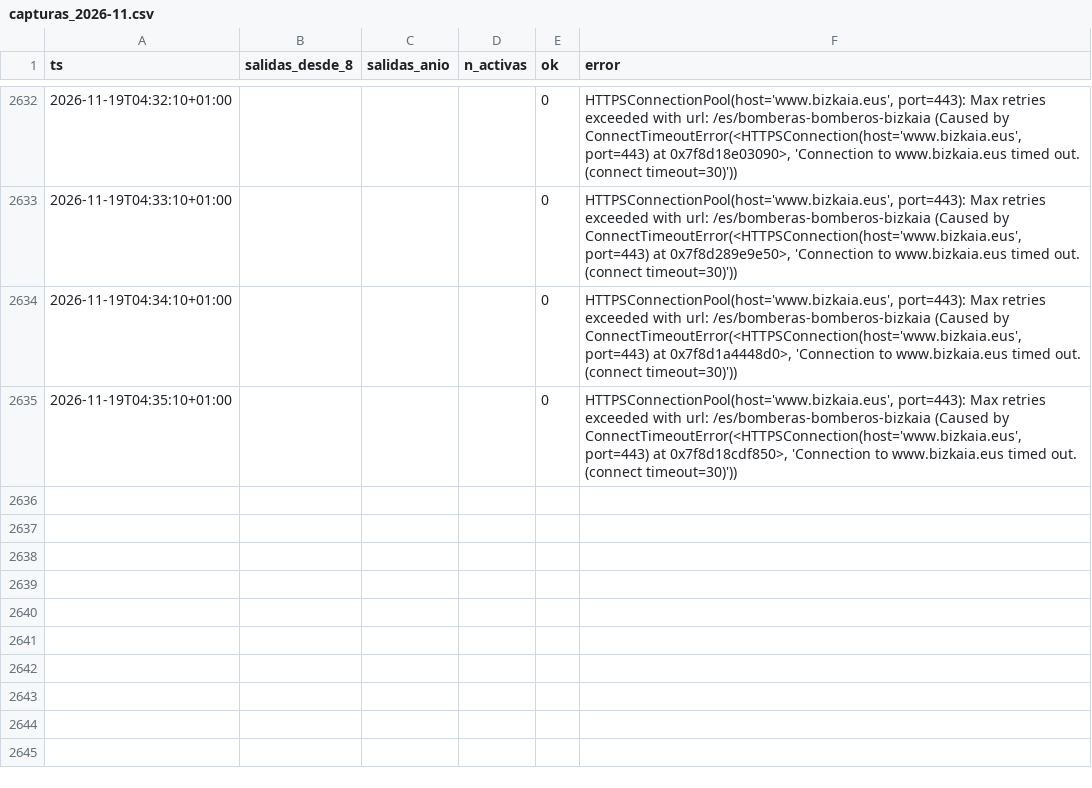
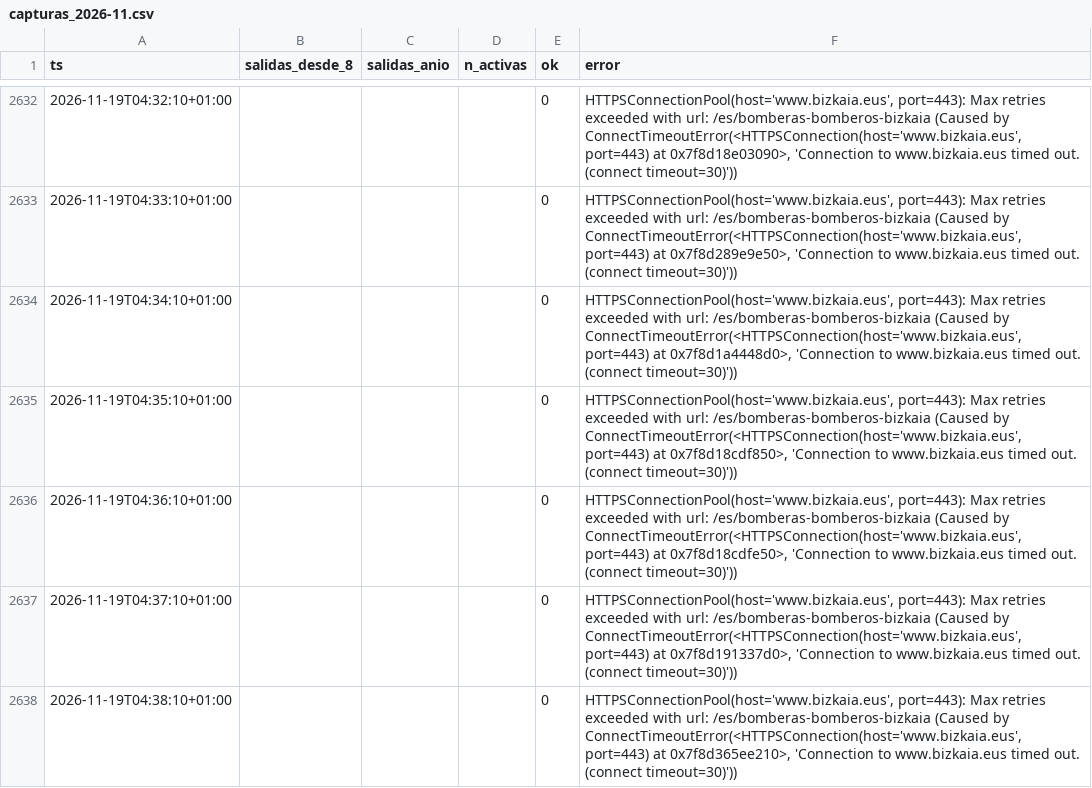
Before and after one commit to bsendagorta/auria, a CSV file: datos/online/github-min/capturas_2026-11.csv, drawn as a sheet; only a part is shown, gaps mark what is left out.

Commit message:
datos: capturas por minuto hasta 04:38

```diff
--- a/datos/online/github-min/capturas_2026-11.csv
+++ b/datos/online/github-min/capturas_2026-11.csv
@@ -2635 +2635,4 @@ ts,salidas_desde_8,salidas_anio,n_activas,ok,error
 2026-11-19T04:35:10+01:00,,,,0,"HTTPSConnectionPool(host='www.bizkaia.eus', port=443): Max retries exceeded with url: /es/bomberas-bomberos-bizkaia (Caused by ConnectTimeoutError(<HTTPSConnection(host='www.bizkaia.eus', port=443) at 0x7f8d18cdf850>, 'Connection to www.bizkaia.eus timed out. (connect timeout=30)'))"
+2026-11-19T04:36:10+01:00,,,,0,"HTTPSConnectionPool(host='www.bizkaia.eus', port=443): Max retries exceeded with url: /es/bomberas-bomberos-bizkaia (Caused by ConnectTimeoutError(<HTTPSConnection(host='www.bizkaia.eus', port=443) at 0x7f8d18cdfe50>, 'Connection to www.bizkaia.eus timed out. (connect timeout=30)'))"
+2026-11-19T04:37:10+01:00,,,,0,"HTTPSConnectionPool(host='www.bizkaia.eus', port=443): Max retries exceeded with url: /es/bomberas-bomberos-bizkaia (Caused by ConnectTimeoutError(<HTTPSConnection(host='www.bizkaia.eus', port=443) at 0x7f8d191337d0>, 'Connection to www.bizkaia.eus timed out. (connect timeout=30)'))"
+2026-11-19T04:38:10+01:00,,,,0,"HTTPSConnectionPool(host='www.bizkaia.eus', port=443): Max retries exceeded with url: /es/bomberas-bomberos-bizkaia (Caused by ConnectTimeoutError(<HTTPSConnection(host='www.bizkaia.eus', port=443) at 0x7f8d365ee210>, 'Connection to www.bizkaia.eus timed out. (connect timeout=30)'))"
```
Also changed, not shown: 1 other file.
